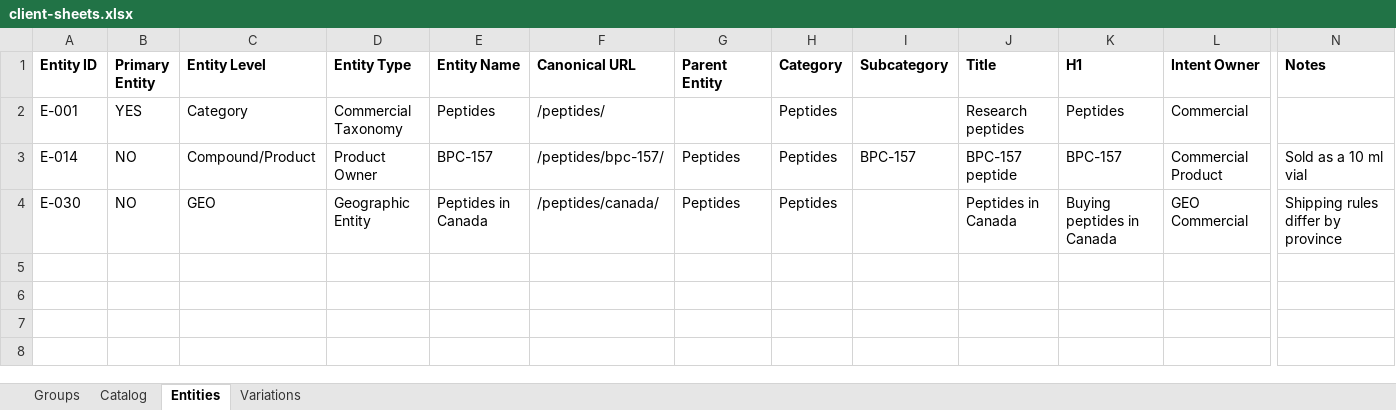
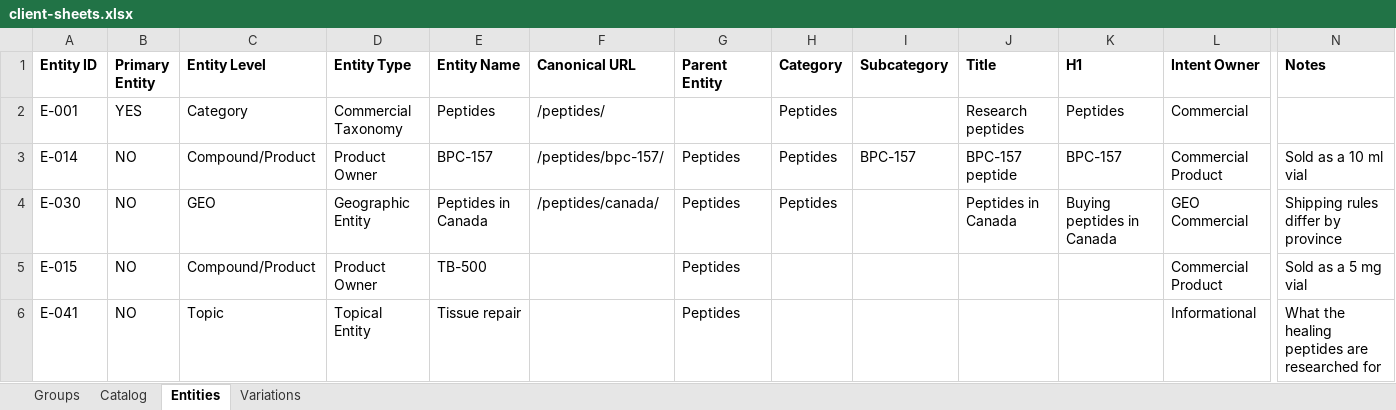
Before and after one commit to davidmovas/postulator, an Excel workbook: samples/client-sheets.xlsx, sheet Entities, drawn as a sheet; only a part is shown, gaps mark what is left out; values as stored, in another font and other column widths than the file's, no borders; rows hold the shown columns only; the diff names each change by its address in the sheet, - before the commit and + after, or states it on an @@ line.

```diff
--- a/samples/client-sheets.xlsx (sheet Entities)
+++ b/samples/client-sheets.xlsx (sheet Entities)
+row 5: E-015 | NO | Compound/Product | Product Owner | TB-500 |  | Peptides |  |  |  |  | Commercial Product | Sold as a 5 mg vial
+row 6: E-041 | NO | Topic | Topical Entity | Tissue repair |  | Peptides |  |  |  |  | Informational | What the healing peptides are researched for
```
Also changed, not shown: sheet Groups, 3 other files.
